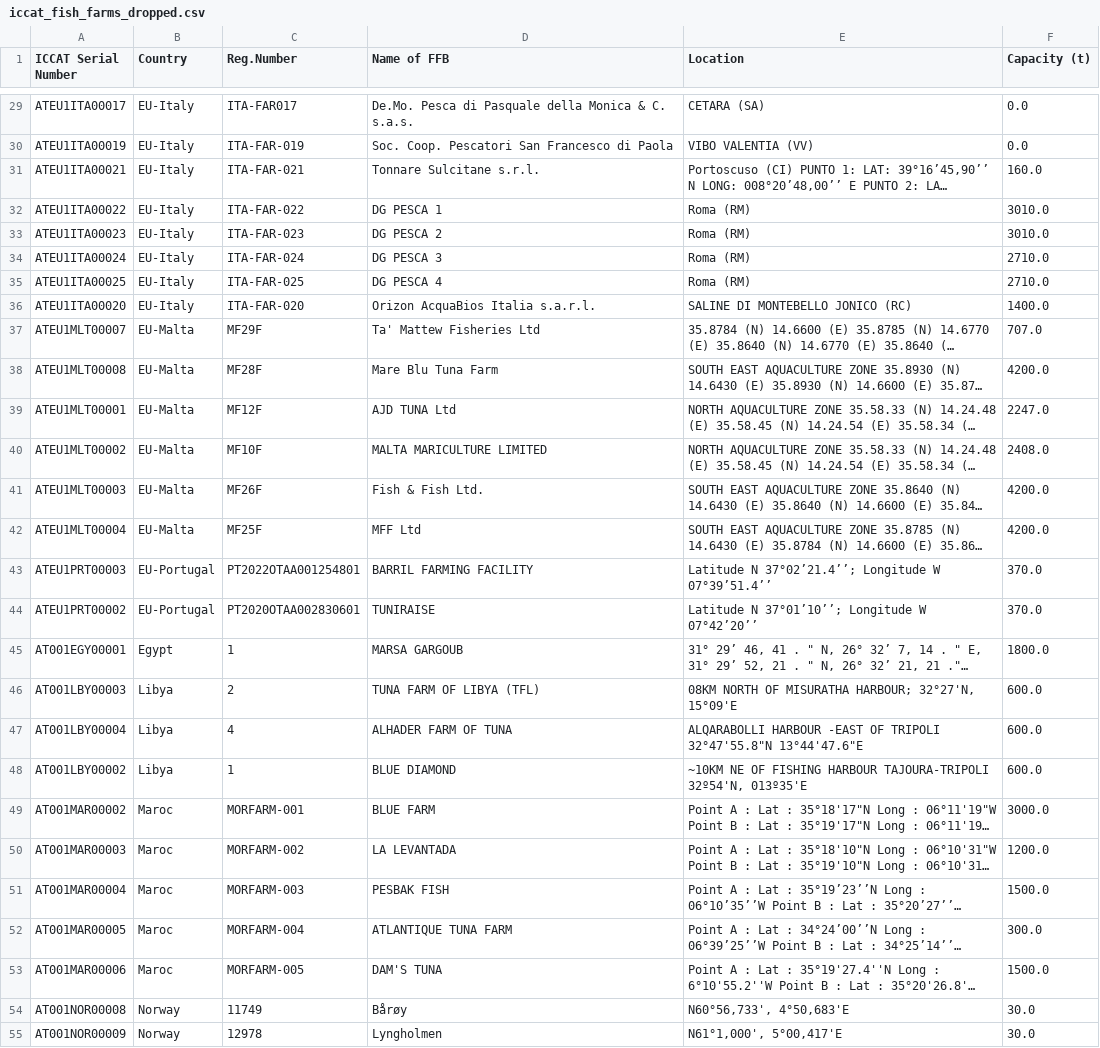
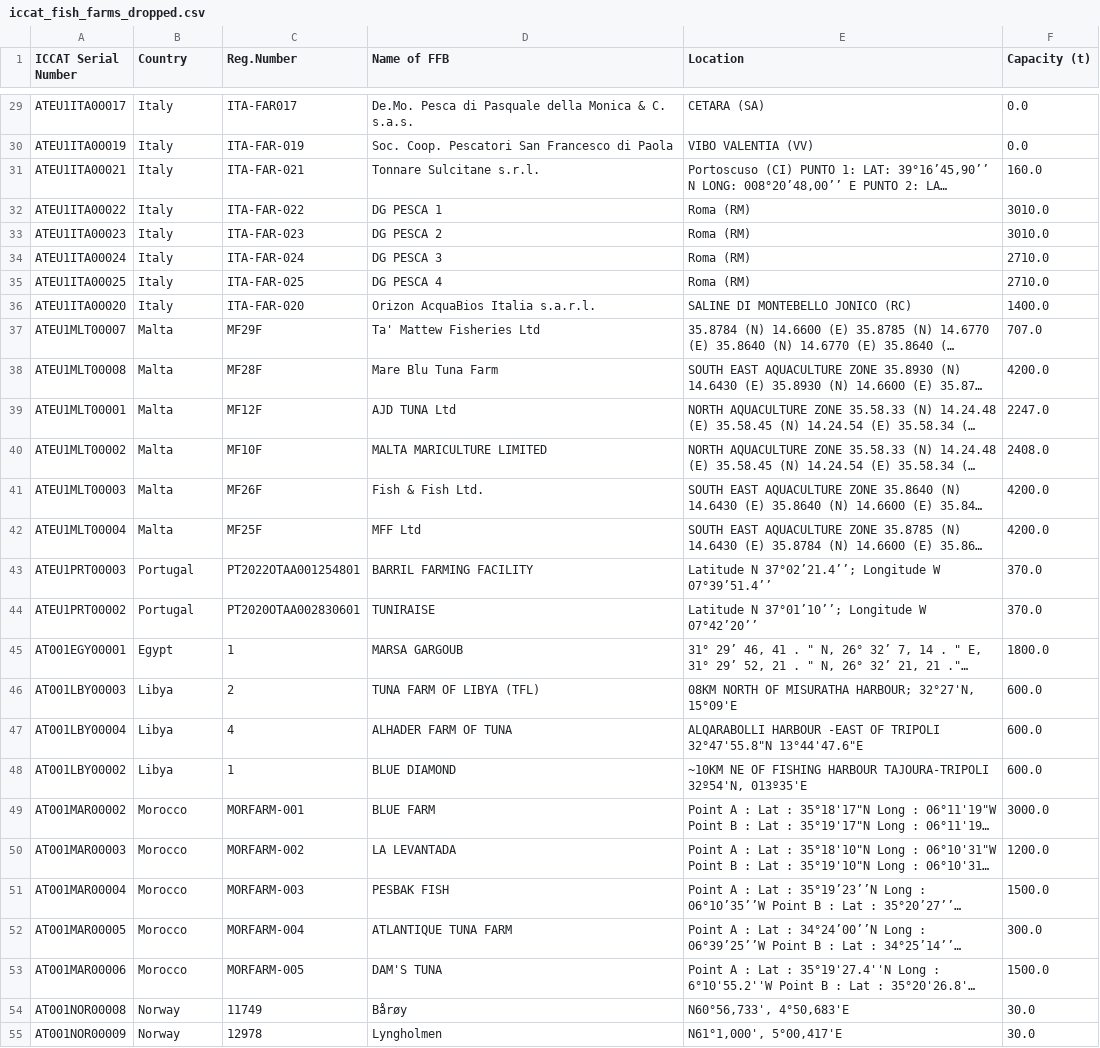
Before and after one commit to nmolnar-parsons/thesis, a CSV file: datasets/aquaculture/iccat_fish_farms_dropped.csv, drawn as a sheet; only a part is shown, gaps mark what is left out; long unchanged cells end in …; the diff covers the shown part only; the diff names each change by its address in the sheet, - before the commit and + after, or states it on an @@ line.

```diff
--- a/datasets/aquaculture/iccat_fish_farms_dropped.csv
+++ b/datasets/aquaculture/iccat_fish_farms_dropped.csv
-B29:B36 (Country): EU-Italy
+B29:B36 (Country): Italy
-B37:B42 (Country): EU-Malta
+B37:B42 (Country): Malta
-B43:B44 (Country): EU-Portugal
+B43:B44 (Country): Portugal
-B49:B53 (Country): Maroc
+B49:B53 (Country): Morocco
```
Also changed, not shown: 40 edited cells elsewhere in this file, 3 other files.
